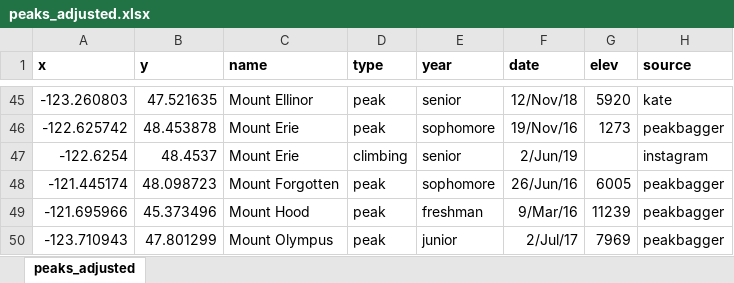
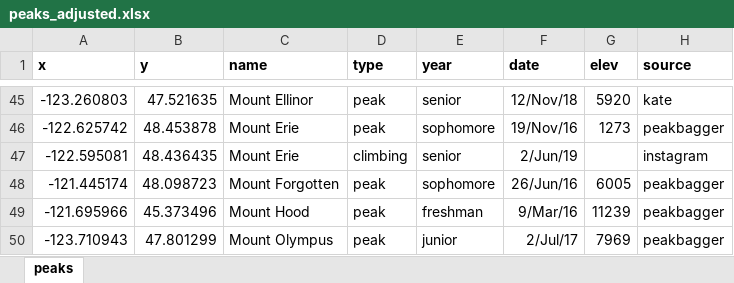
Before and after one commit to katekathrynkat/ian-summit-map, an Excel workbook: peaks_adjusted.xlsx, sheet peaks, drawn as a sheet; only a part is shown, gaps mark what is left out; values as stored, in another font and other column widths than the file's, no borders; the diff names each change by its address in the sheet, - before the commit and + after, or states it on an @@ line.

```diff
--- a/peaks_adjusted.xlsx (sheet peaks)
+++ b/peaks_adjusted.xlsx (sheet peaks)
-sheet tab: peaks_adjusted
+sheet tab: peaks
-A47 (x): -122.6254
+A47 (x): -122.595081
-B47 (y): 48.4537
+B47 (y): 48.436435
```
Also changed, not shown: peaks.xlsx, 4 other files.
